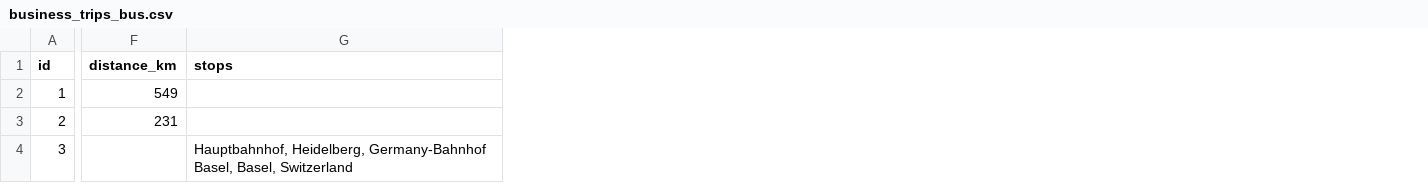
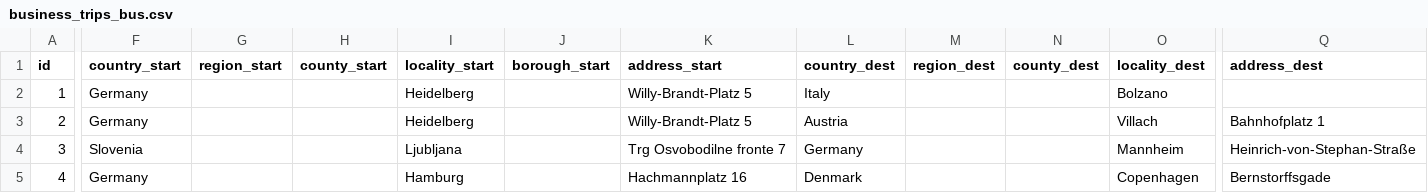
Before and after one commit to pledge4future/co2calculator, a CSV file: data/test_data_users/business_trips_bus.csv, drawn as a sheet; only a part is shown, gaps mark what is left out; removed rows and columns are numbered as before the commit, all else as after; rows hold the shown columns only; the diff covers the shown part only; the diff names each change by its address in the sheet, - before the commit and + after, or states it on an @@ line.

```diff
--- a/data/test_data_users/business_trips_bus.csv
+++ b/data/test_data_users/business_trips_bus.csv
-column F (distance_km), rows 2-3: 549 | 231
-column G (stops), row 4: Hauptbahnhof, Heidelberg, Germany-Bahnhof Basel, Basel, Switzerland
+column F (country_start), rows 2-4: Germany | Germany | Slovenia
+column G (region_start), empty
+column H (county_start), empty
+column I (locality_start), rows 2-4: Heidelberg | Heidelberg | Ljubljana
+column J (borough_start), empty
+column K (address_start), rows 2-4: Willy-Brandt-Platz 5 | Willy-Brandt-Platz 5 | Trg Osvobodilne fronte 7
+column L (country_dest), rows 2-4: Italy | Austria | Germany
+column M (region_dest), empty
+column N (county_dest), empty
+column O (locality_dest), rows 2-4: Bolzano | Villach | Mannheim
+column Q (address_dest), rows 3-4: Bahnhofplatz 1 | Heinrich-von-Stephan-Straße
+row 5: 4 | Germany |  |  | Hamburg |  | Hachmannplatz 16 | Denmark |  |  | Copenhagen | Bernstorffsgade
```
Also changed, not shown: 1 added column, 1 removed column and 7 edited cells elsewhere in this file, data/test_data_users/business_trips_car.csv, 7 other files.
